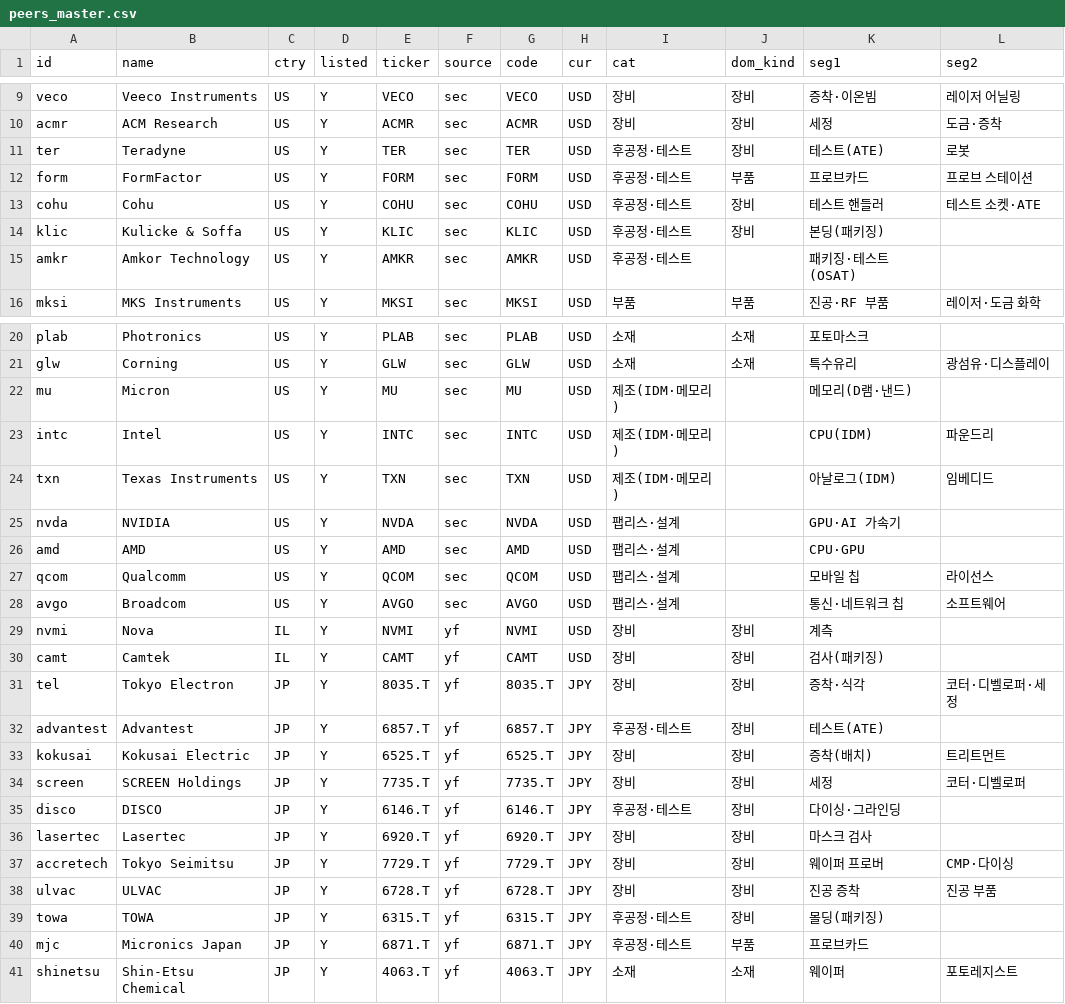
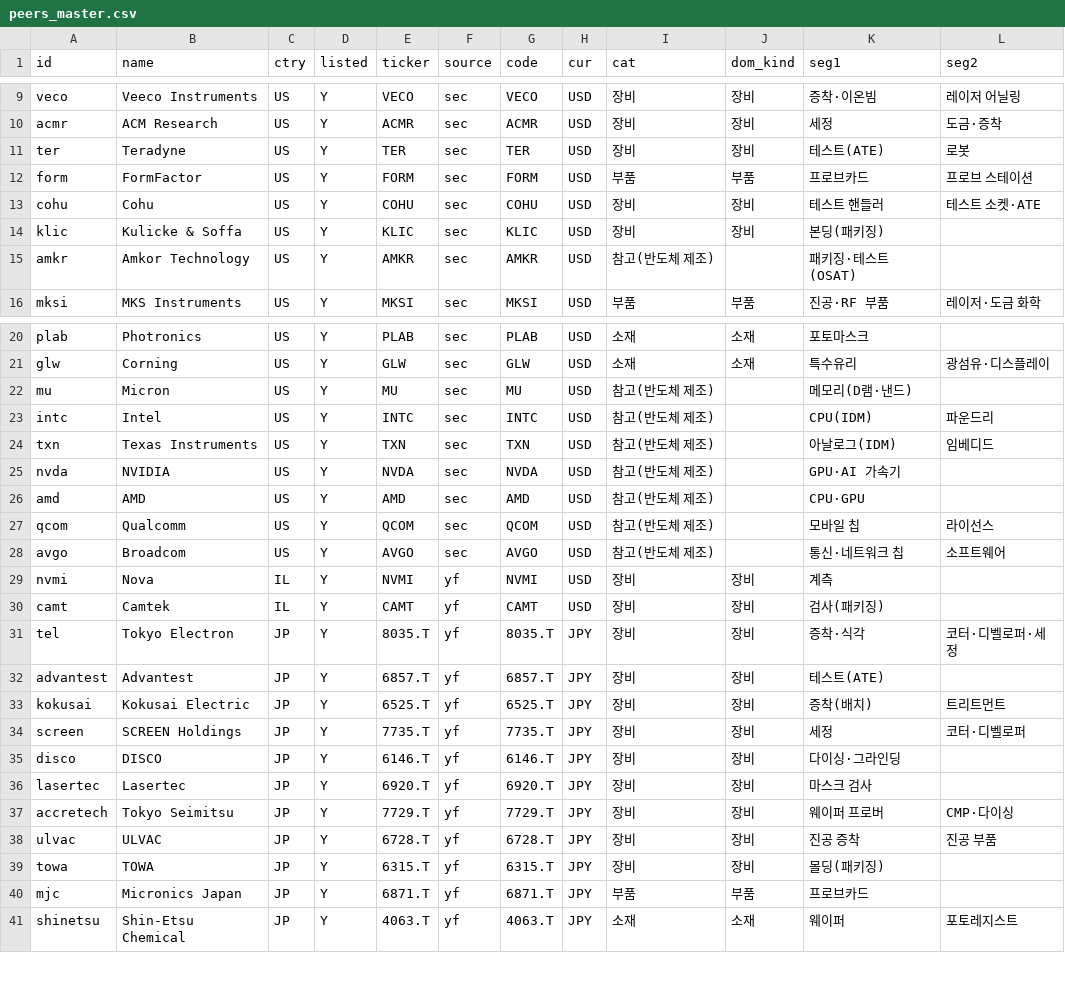
Before and after one commit to captaincatb-web/Sangsaengnews, a CSV file: scripts/peers_master.csv, drawn as a sheet; only a part is shown, gaps mark what is left out; the diff covers the shown part only.

```diff
--- a/scripts/peers_master.csv
+++ b/scripts/peers_master.csv
@@ -10,7 +10,7 @@ veco,Veeco Instruments,US,Y,VECO,sec,VECO,USD,장비,장비,증착·이온빔,
 acmr,ACM Research,US,Y,ACMR,sec,ACMR,USD,장비,장비,세정,도금·증착
-ter,Teradyne,US,Y,TER,sec,TER,USD,후공정·테스트,장비,테스트(ATE),로봇
-form,FormFactor,US,Y,FORM,sec,FORM,USD,후공정·테스트,부품,프로브카드,프로브 스테이션
-cohu,Cohu,US,Y,COHU,sec,COHU,USD,후공정·테스트,장비,테스트 핸들러,테스트 소켓·ATE
-klic,Kulicke & Soffa,US,Y,KLIC,sec,KLIC,USD,후공정·테스트,장비,본딩(패키징),
-amkr,Amkor Technology,US,Y,AMKR,sec,AMKR,USD,후공정·테스트,,패키징·테스트(OSAT),
+ter,Teradyne,US,Y,TER,sec,TER,USD,장비,장비,테스트(ATE),로봇
+form,FormFactor,US,Y,FORM,sec,FORM,USD,부품,부품,프로브카드,프로브 스테이션
+cohu,Cohu,US,Y,COHU,sec,COHU,USD,장비,장비,테스트 핸들러,테스트 소켓·ATE
+klic,Kulicke & Soffa,US,Y,KLIC,sec,KLIC,USD,장비,장비,본딩(패키징),
+amkr,Amkor Technology,US,Y,AMKR,sec,AMKR,USD,참고(반도체 제조),,패키징·테스트(OSAT),
 mksi,MKS Instruments,US,Y,MKSI,sec,MKSI,USD,부품,부품,진공·RF 부품,레이저·도금 화학
@@ -21,9 +21,9 @@ plab,Photronics,US,Y,PLAB,sec,PLAB,USD,소재,소재,포토마스크,
 glw,Corning,US,Y,GLW,sec,GLW,USD,소재,소재,특수유리,광섬유·디스플레이
-mu,Micron,US,Y,MU,sec,MU,USD,제조(IDM·메모리),,메모리(D램·낸드),
-intc,Intel,US,Y,INTC,sec,INTC,USD,제조(IDM·메모리),,CPU(IDM),파운드리
-txn,Texas Instruments,US,Y,TXN,sec,TXN,USD,제조(IDM·메모리),,아날로그(IDM),임베디드
-nvda,NVIDIA,US,Y,NVDA,sec,NVDA,USD,팹리스·설계,,GPU·AI 가속기,
-amd,AMD,US,Y,AMD,sec,AMD,USD,팹리스·설계,,CPU·GPU,
-qcom,Qualcomm,US,Y,QCOM,sec,QCOM,USD,팹리스·설계,,모바일 칩,라이선스
-avgo,Broadcom,US,Y,AVGO,sec,AVGO,USD,팹리스·설계,,통신·네트워크 칩,소프트웨어
+mu,Micron,US,Y,MU,sec,MU,USD,참고(반도체 제조),,메모리(D램·낸드),
+intc,Intel,US,Y,INTC,sec,INTC,USD,참고(반도체 제조),,CPU(IDM),파운드리
+txn,Texas Instruments,US,Y,TXN,sec,TXN,USD,참고(반도체 제조),,아날로그(IDM),임베디드
+nvda,NVIDIA,US,Y,NVDA,sec,NVDA,USD,참고(반도체 제조),,GPU·AI 가속기,
+amd,AMD,US,Y,AMD,sec,AMD,USD,참고(반도체 제조),,CPU·GPU,
+qcom,Qualcomm,US,Y,QCOM,sec,QCOM,USD,참고(반도체 제조),,모바일 칩,라이선스
+avgo,Broadcom,US,Y,AVGO,sec,AVGO,USD,참고(반도체 제조),,통신·네트워크 칩,소프트웨어
 nvmi,Nova,IL,Y,NVMI,yf,NVMI,USD,장비,장비,계측,
@@ -31,6 +31,6 @@ camt,Camtek,IL,Y,CAMT,yf,CAMT,USD,장비,장비,검사(패키징),
 tel,Tokyo Electron,JP,Y,8035.T,yf,8035.T,JPY,장비,장비,증착·식각,코터·디벨로퍼·세정
-advantest,Advantest,JP,Y,6857.T,yf,6857.T,JPY,후공정·테스트,장비,테스트(ATE),
+advantest,Advantest,JP,Y,6857.T,yf,6857.T,JPY,장비,장비,테스트(ATE),
 kokusai,Kokusai Electric,JP,Y,6525.T,yf,6525.T,JPY,장비,장비,증착(배치),트리트먼트
 screen,SCREEN Holdings,JP,Y,7735.T,yf,7735.T,JPY,장비,장비,세정,코터·디벨로퍼
-disco,DISCO,JP,Y,6146.T,yf,6146.T,JPY,후공정·테스트,장비,다이싱·그라인딩,
+disco,DISCO,JP,Y,6146.T,yf,6146.T,JPY,장비,장비,다이싱·그라인딩,
 lasertec,Lasertec,JP,Y,6920.T,yf,6920.T,JPY,장비,장비,마스크 검사,
@@ -38,4 +38,4 @@ accretech,Tokyo Seimitsu,JP,Y,7729.T,yf,7729.T,JPY,장비,장비,웨이퍼 프
 ulvac,ULVAC,JP,Y,6728.T,yf,6728.T,JPY,장비,장비,진공 증착,진공 부품
-towa,TOWA,JP,Y,6315.T,yf,6315.T,JPY,후공정·테스트,장비,몰딩(패키징),
-mjc,Micronics Japan,JP,Y,6871.T,yf,6871.T,JPY,후공정·테스트,부품,프로브카드,
+towa,TOWA,JP,Y,6315.T,yf,6315.T,JPY,장비,장비,몰딩(패키징),
+mjc,Micronics Japan,JP,Y,6871.T,yf,6871.T,JPY,부품,부품,프로브카드,
 shinetsu,Shin-Etsu Chemical,JP,Y,4063.T,yf,4063.T,JPY,소재,소재,웨이퍼,포토레지스트
```
Also changed, not shown: 7 edited cells elsewhere in this file, 4 other files.
